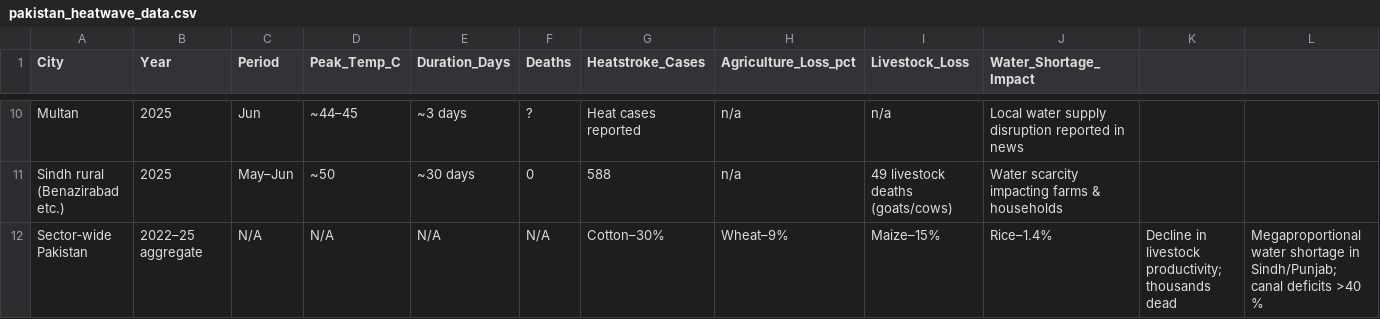
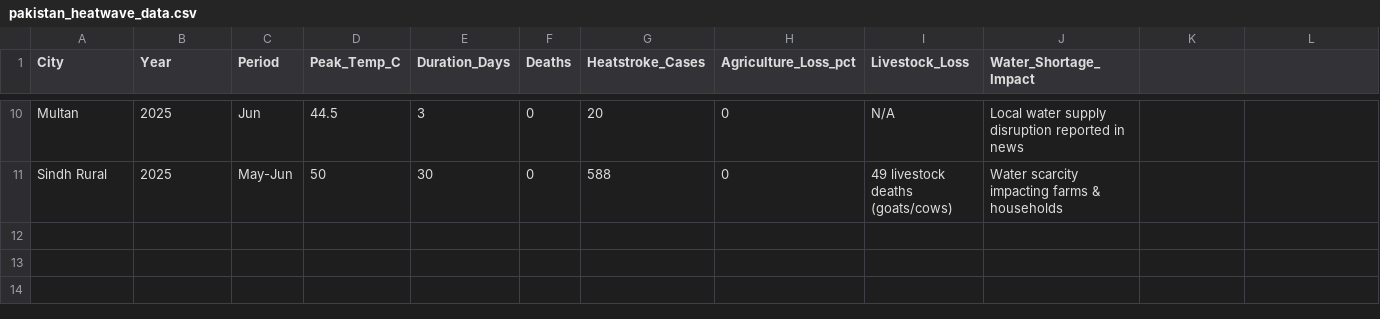
Before and after one commit to Abrar5510/pakistan-climate-dashboard, a CSV file: pakistan_heatwave_data.csv, drawn as a sheet; only a part is shown, gaps mark what is left out; removed rows and columns are numbered as before the commit, all else as after; the diff covers the shown part only; the diff names each change by its address in the sheet, - before the commit and + after, or states it on an @@ line.

Commit message:
Update pakistan_heatwave_data.csv

```diff
--- a/pakistan_heatwave_data.csv
+++ b/pakistan_heatwave_data.csv
-D10 (Peak_Temp_C): ~44–45
+D10 (Peak_Temp_C): 44.5
-E10 (Duration_Days): ~3 days
+E10 (Duration_Days): 3
-F10 (Deaths): ?
+F10 (Deaths): 0
-G10 (Heatstroke_Cases): Heat cases reported
+G10 (Heatstroke_Cases): 20
-H10:H11 (Agriculture_Loss_pct): n/a
+H10:H11 (Agriculture_Loss_pct): 0
-I10 (Livestock_Loss): n/a
+I10 (Livestock_Loss): N/A
-A11 (City): Sindh rural (Benazirabad etc.)
+A11 (City): Sindh Rural
-C11 (Period): May–Jun
+C11 (Period): May-Jun
-D11 (Peak_Temp_C): ~50
+D11 (Peak_Temp_C): 50
-E11 (Duration_Days): ~30 days
+E11 (Duration_Days): 30
-row 12: Sector‑wide Pakistan | 2022–25 aggregate | N/A | N/A | N/A | N/A | Cotton–30% | Wheat–9% | Maize–15% | Rice–1.4% | Decline in livestock productivity; thousands dead | Megaproportional water shortage in Sindh/Punjab; canal deficits >40 %
```
Also changed, not shown: 4 added rows, 4 removed rows and 25 edited cells elsewhere in this file.
